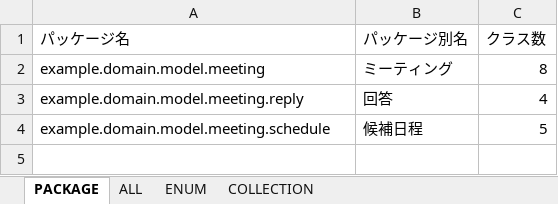
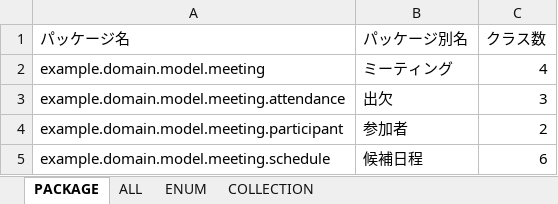
Before and after one commit to ecormaksin/meeting-setup, an Excel workbook: src/main/resources/static/document/jig/business-rule.xlsx, sheet PACKAGE, drawn as a sheet; values as stored, in another font and other column widths than the file's, no borders; removed rows and columns are numbered as before the commit, all else as after; the diff names each change by its address in the sheet, - before the commit and + after, or states it on an @@ line.

```diff
--- a/src/main/resources/static/document/jig/business-rule.xlsx (sheet PACKAGE)
+++ b/src/main/resources/static/document/jig/business-rule.xlsx (sheet PACKAGE)
-C2 (クラス数): 8
+C2 (クラス数): 4
-row 3: example.domain.model.meeting.reply | 回答 | 4
+row 3: example.domain.model.meeting.attendance | 出欠 | 3
+row 4: example.domain.model.meeting.participant | 参加者 | 2
-C5 (クラス数): 5
+C5 (クラス数): 6
```
Also changed, not shown: sheet ALL, sheet COLLECTION, sheet ENUM, 32 other files.
